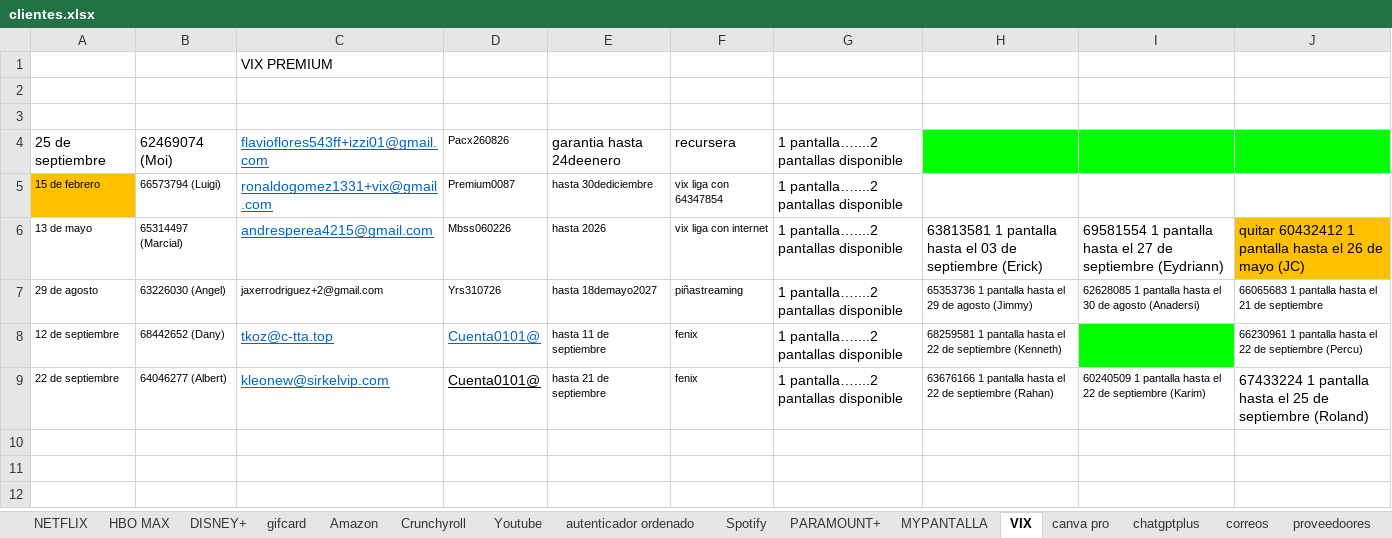
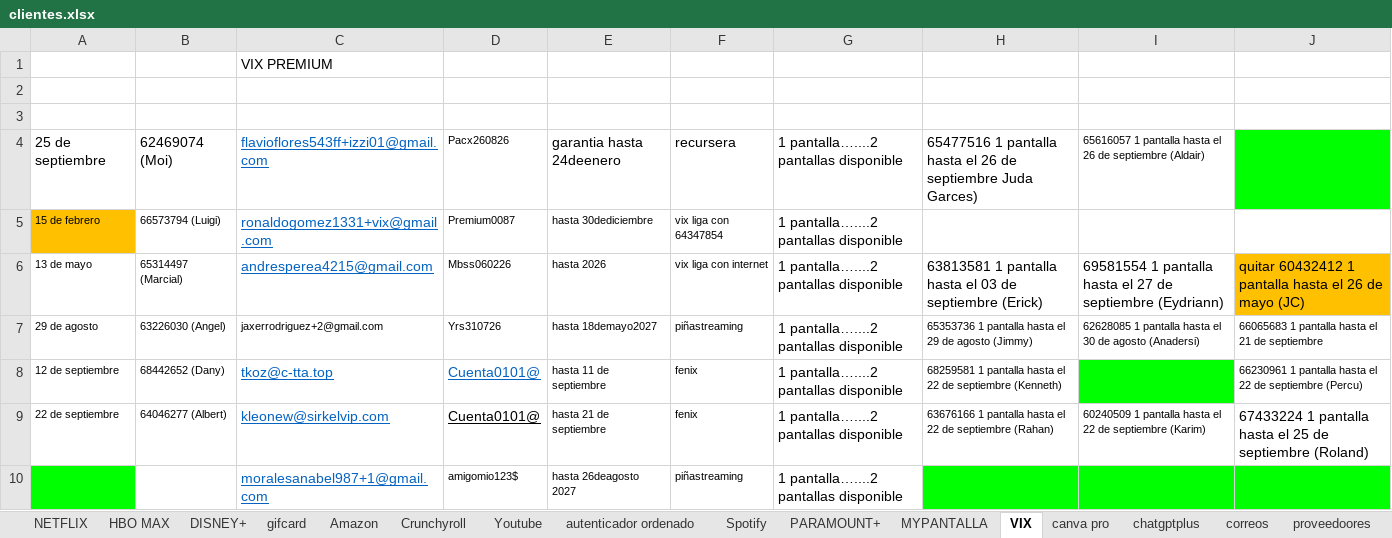
Before and after one commit to andresperea4215-beep/netflix-server, an Excel workbook: clientes.xlsx, sheet VIX, drawn as a sheet; values as stored, in another font and other column widths than the file's, no borders; charts and pictures not drawn; the diff names each change by its address in the sheet, - before the commit and + after, or states it on an @@ line.

```diff
--- a/clientes.xlsx (sheet VIX)
+++ b/clientes.xlsx (sheet VIX)
-H4: (empty)
+H4: 65477516 1 pantalla hasta el 26 de septiembre Juda Garces)
-H4:I4 fill: #00FF00
+H4:I4 fill: none
-I4: (empty)
+I4: 65616057 1 pantalla hasta el 26 de septiembre (Aldair)
+row 10:  |  | moralesanabel987+1@gmail.com | amigomio123$ | hasta 26deagosto 2027 | piñastreaming | 1 pantalla…....2 pantallas disponible
```
Also changed, not shown: sheet NETFLIX, sheet Spotify, sheet DISNEY+, sheet Crunchyroll, sheet MYPANTALLA, sheet HBO MAX, 1 more sheet, charts or pictures.
